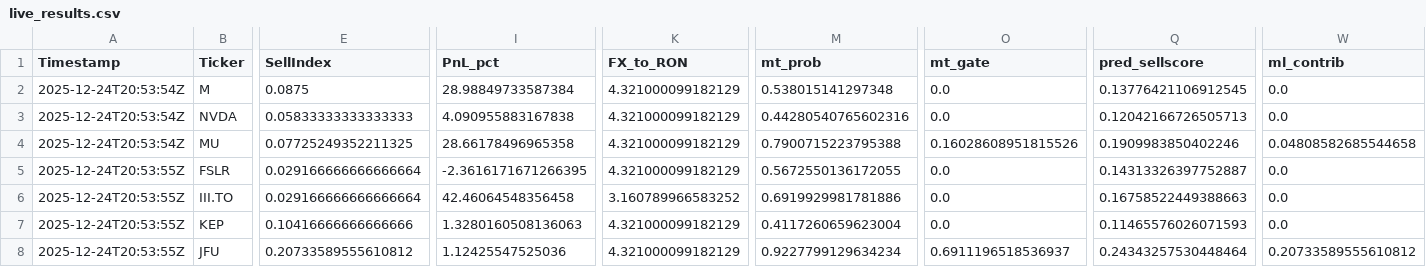
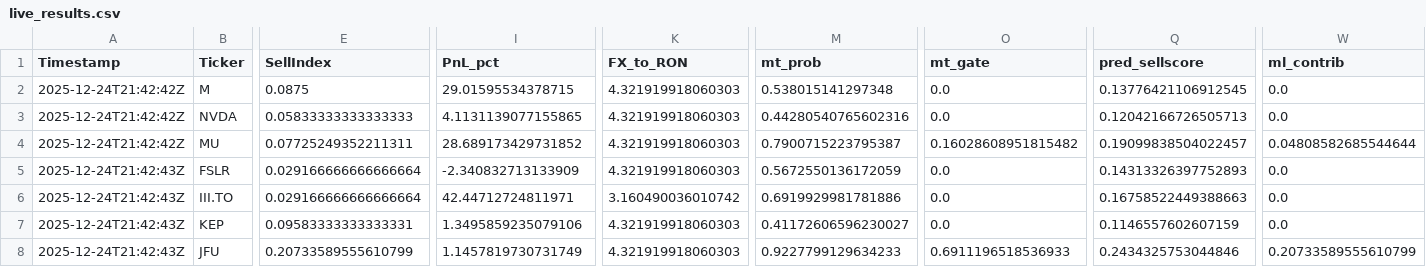
Before and after one commit to andrei1234D/GPT5_SELL, a CSV file: bot/live_results.csv, drawn as a sheet; only a part is shown, gaps mark what is left out; the diff covers the shown part only; the diff names each change by its address in the sheet, - before the commit and + after, or states it on an @@ line.

Commit message:
Auto-update tracker + MT data [2025-12-24 21:42:43 UTC]

```diff
--- a/bot/live_results.csv
+++ b/bot/live_results.csv
-A2:A4 (Timestamp): 2025-12-24T20:53:54Z
+A2:A4 (Timestamp): 2025-12-24T21:42:42Z
-I2 (PnL_pct): 28.98849733587384
+I2 (PnL_pct): 29.01595534378715
-K2:K5 (FX_to_RON): 4.321000099182129
+K2:K5 (FX_to_RON): 4.321919918060303
-I3 (PnL_pct): 4.090955883167838
+I3 (PnL_pct): 4.1131139077155865
-E4 (SellIndex): 0.07725249352211325
+E4 (SellIndex): 0.07725249352211311
-I4 (PnL_pct): 28.66178496965358
+I4 (PnL_pct): 28.689173429731852
-M4 (mt_prob): 0.7900715223795388
+M4 (mt_prob): 0.7900715223795387
-O4 (mt_gate): 0.16028608951815526
+O4 (mt_gate): 0.16028608951815482
-Q4 (pred_sellscore): 0.1909983850402246
+Q4 (pred_sellscore): 0.19099838504022457
-W4 (ml_contrib): 0.04808582685544658
+W4 (ml_contrib): 0.04808582685544644
-A5:A8 (Timestamp): 2025-12-24T20:53:55Z
+A5:A8 (Timestamp): 2025-12-24T21:42:43Z
-I5 (PnL_pct): -2.3616171671266395
+I5 (PnL_pct): -2.340832713133909
-M5 (mt_prob): 0.5672550136172055
+M5 (mt_prob): 0.5672550136172059
-Q5 (pred_sellscore): 0.14313326397752887
+Q5 (pred_sellscore): 0.14313326397752893
-I6 (PnL_pct): 42.46064548356458
+I6 (PnL_pct): 42.44712724811971
-K6 (FX_to_RON): 3.160789966583252
+K6 (FX_to_RON): 3.160490036010742
-E7 (SellIndex): 0.10416666666666666
+E7 (SellIndex): 0.09583333333333331
-I7 (PnL_pct): 1.3280160508136063
+I7 (PnL_pct): 1.3495859235079106
-K7:K8 (FX_to_RON): 4.321000099182129
+K7:K8 (FX_to_RON): 4.321919918060303
-M7 (mt_prob): 0.4117260659623004
+M7 (mt_prob): 0.41172606596230027
-Q7 (pred_sellscore): 0.11465576026071593
+Q7 (pred_sellscore): 0.1146557602607159
-E8 (SellIndex): 0.20733589555610812
+E8 (SellIndex): 0.20733589555610799
-I8 (PnL_pct): 1.12425547525036
+I8 (PnL_pct): 1.1457819730731749
-M8 (mt_prob): 0.9227799129634234
+M8 (mt_prob): 0.9227799129634233
-O8 (mt_gate): 0.6911196518536937
+O8 (mt_gate): 0.6911196518536933
-Q8 (pred_sellscore): 0.24343257530448464
+Q8 (pred_sellscore): 0.2434325753044846
-W8 (ml_contrib): 0.20733589555610812
+W8 (ml_contrib): 0.20733589555610799
```
Also changed, not shown: 2 edited cells elsewhere in this file, bot/LLM_data/input_llm/llm_predictions.csv, 1 other file.
